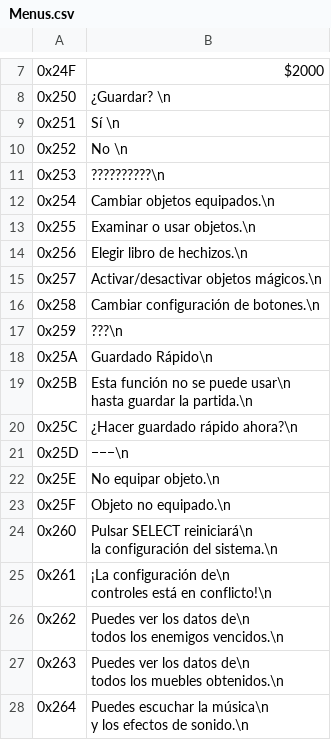
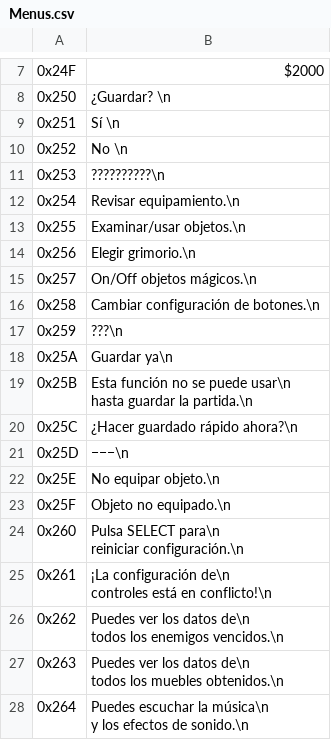
Before and after one commit to alexarroyoduque/hod-spanish, a CSV file: hod-texts-spanish/Menus.csv, drawn as a sheet; only a part is shown, gaps mark what is left out.

Commit message:
fix(texts)

```diff
--- a/hod-texts-spanish/Menus.csv
+++ b/hod-texts-spanish/Menus.csv
@@ -15,10 +15,10 @@
 "
-0x254,"Cambiar objetos equipados.\n
-"
-0x255,"Examinar o usar objetos.\n
-"
-0x256,"Elegir libro de hechizos.\n
-"
-0x257,"Activar/desactivar objetos mágicos.\n
-"
+0x254,"Revisar equipamiento.\n
+"
+0x255,"Examinar/usar objetos.\n
+"
+0x256,"Elegir grimorio.\n
+"
+0x257,"On/Off objetos mágicos.\n
+"
 0x258,"Cambiar configuración de botones.\n
@@ -27,4 +27,4 @@
 "
-0x25A,"Guardado Rápido\n
-"
+0x25A,"Guardar ya\n
+"
 0x25B,"Esta función no se puede usar\n
@@ -40,5 +40,5 @@ hasta guardar la partida.\n
 "
-0x260,"Pulsar SELECT reiniciará\n
-la configuración del sistema.\n
-"
+0x260,"Pulsa SELECT para\n
+reiniciar configuración.\n
+"
 0x261,"¡La configuración de\n
```
Also changed, not shown: hod-texts-spanish/Events.csv.
